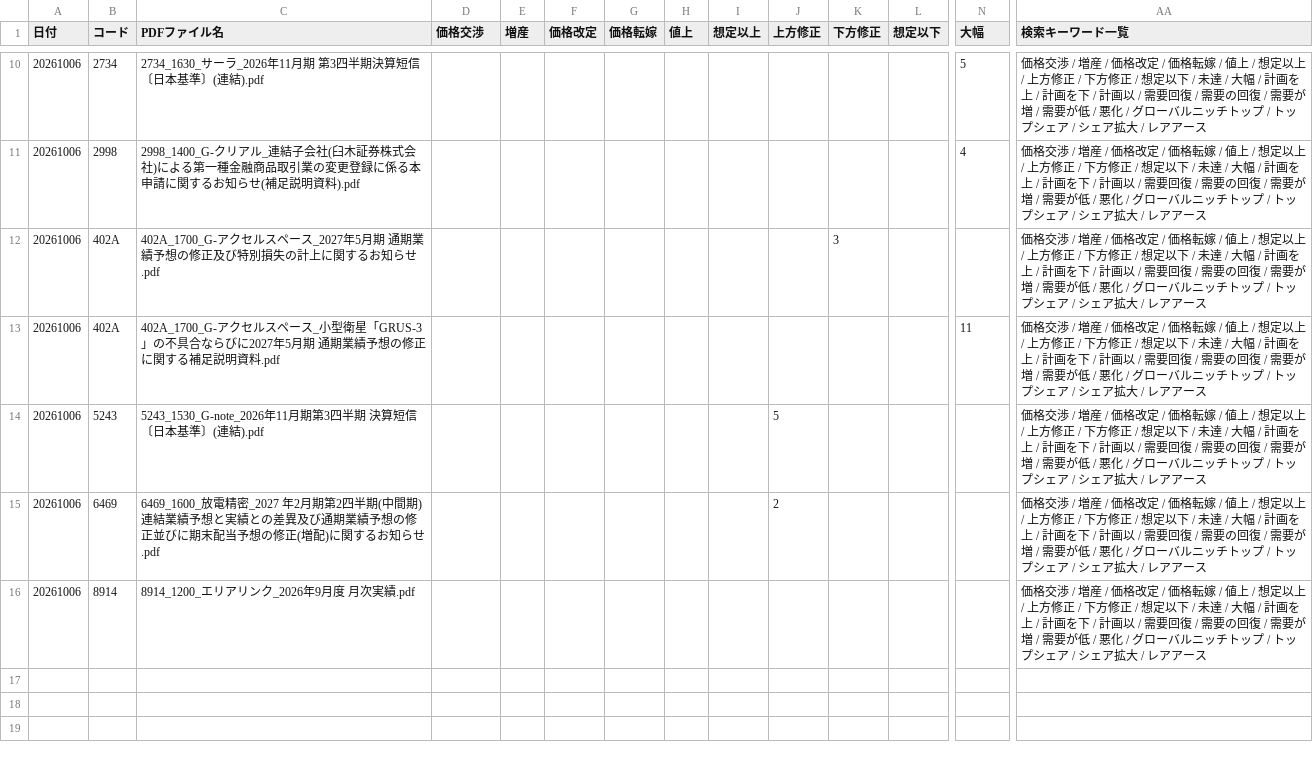
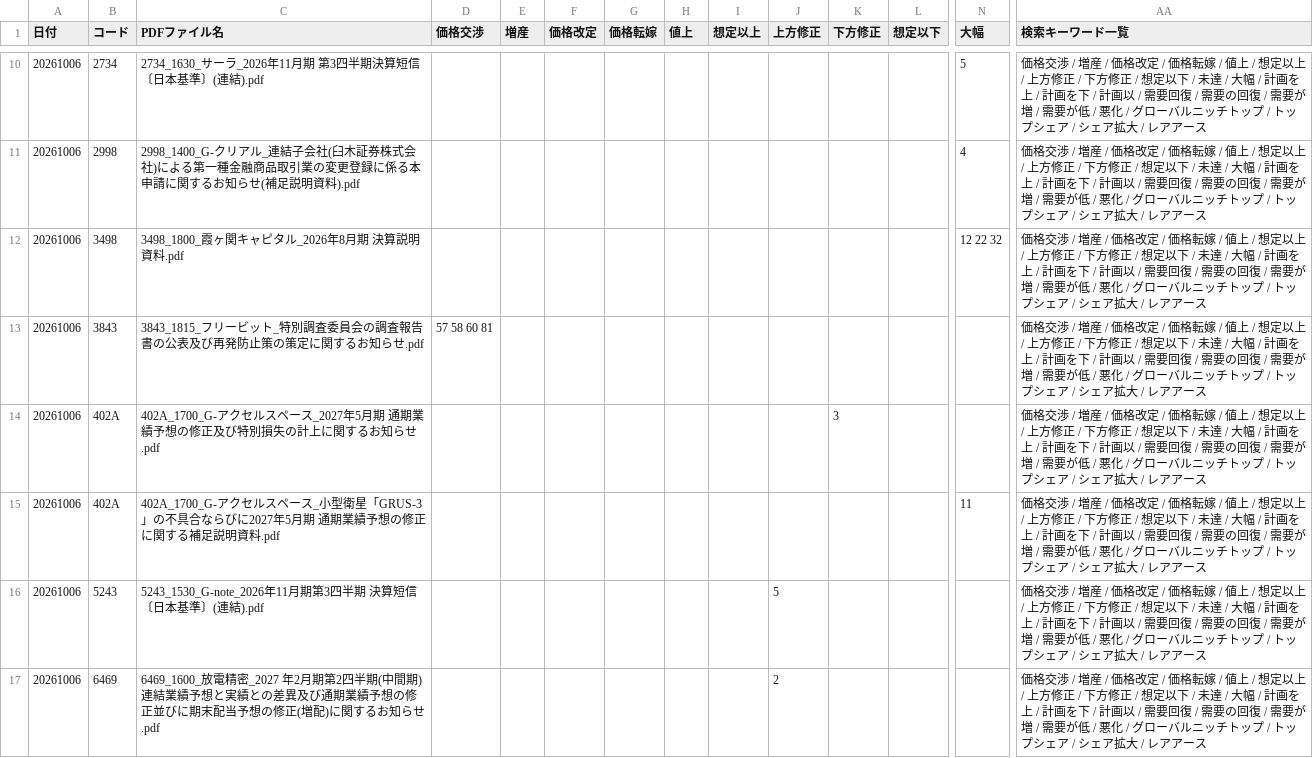
Before and after one commit to onokazu777/tdnet-viewer, a CSV file: data/search/Analysis_Hits_free_word_20261006.csv, drawn as a sheet; only a part is shown, gaps mark what is left out; the shorter side is filled out with more unchanged rows; rows hold the shown columns only; the diff covers the shown part only; the diff names each change by its address in the sheet, - before the commit and + after, or states it on an @@ line.

```diff
--- a/data/search/Analysis_Hits_free_word_20261006.csv
+++ b/data/search/Analysis_Hits_free_word_20261006.csv
+row 12: 20261006 | 3498 | 3498_1800_霞ヶ関キャピタル_2026年8月期 決算説明資料.pdf |  |  |  |  |  |  |  |  |  | 12 22 32 | 価格交渉 / 増産 / 価格改定 / 価格転嫁 / 値上 / 想定以上 / 上方修正 / 下方修正 / 想定以下 / 未達 / 大幅 / 計画を上 / 計画を下 / 計画以 / 需要回復 / 需要の回復 / 需要が増 / 需要が低 / 悪化 / グローバルニッチトップ / トップシェア / シェア拡大 / レアアース
+row 13: 20261006 | 3843 | 3843_1815_フリービット_特別調査委員会の調査報告書の公表及び再発防止策の策定に関するお知らせ.pdf | 57 58 60 81 |  |  |  |  |  |  |  |  |  | 価格交渉 / 増産 / 価格改定 / 価格転嫁 / 値上 / 想定以上 / 上方修正 / 下方修正 / 想定以下 / 未達 / 大幅 / 計画を上 / 計画を下 / 計画以 / 需要回復 / 需要の回復 / 需要が増 / 需要が低 / 悪化 / グローバルニッチトップ / トップシェア / シェア拡大 / レアアース
```
Also changed, not shown: 1 added row elsewhere in this file, data/search/PDF_Search_Result_Distribution_free_word_20261006_sh.csv, 2 other files.
